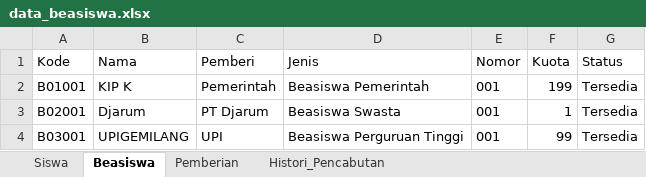
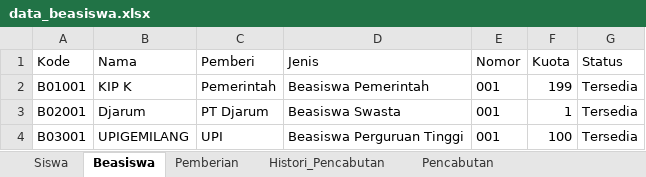
Before and after one commit to mochalipp/PROJEK-TUGAS-KULIAH, an Excel workbook: data_beasiswa.xlsx, sheet Beasiswa, drawn as a sheet; values as stored, in another font and other column widths than the file's, no borders; the diff names each change by its address in the sheet, - before the commit and + after, or states it on an @@ line.

```diff
--- a/data_beasiswa.xlsx (sheet Beasiswa)
+++ b/data_beasiswa.xlsx (sheet Beasiswa)
+sheet tab: Pencabutan
-F4 (Kuota): 99
+F4 (Kuota): 100
```
Also changed, not shown: sheet Pemberian, 3 other files.
